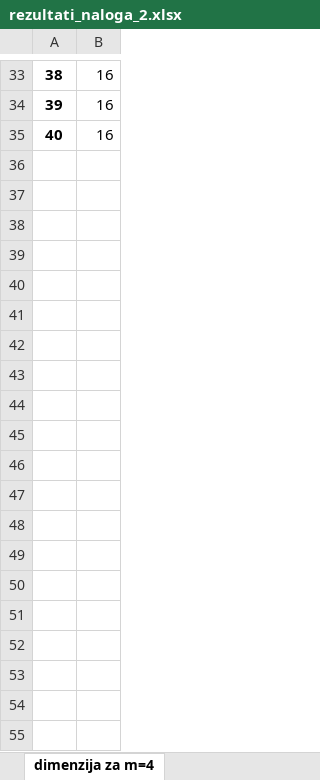
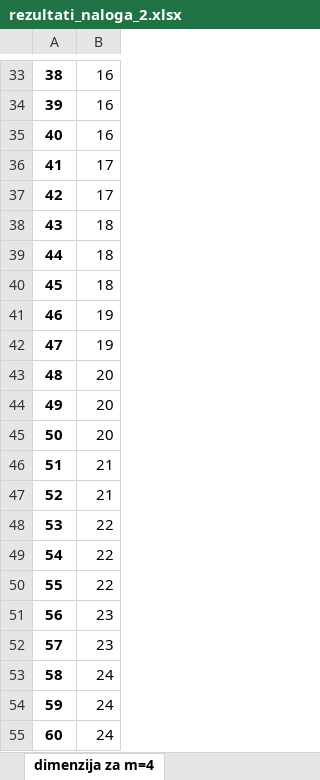
Before and after one commit to JasminaMazej/projektna-naloga-FP-, an Excel workbook: rezultati_naloga_2.xlsx, sheet dimenzija za m=4, drawn as a sheet; only a part is shown, gaps mark what is left out; values as stored, in another font and other column widths than the file's, no borders; the diff covers the shown part only; the diff names each change by its address in the sheet, - before the commit and + after, or states it on an @@ line.

```diff
--- a/rezultati_naloga_2.xlsx (sheet dimenzija za m=4)
+++ b/rezultati_naloga_2.xlsx (sheet dimenzija za m=4)
+row 36: 41 | 17
+row 37: 42 | 17
+row 38: 43 | 18
+row 39: 44 | 18
+row 40: 45 | 18
+row 41: 46 | 19
+row 42: 47 | 19
+row 43: 48 | 20
+row 44: 49 | 20
+row 45: 50 | 20
+row 46: 51 | 21
+row 47: 52 | 21
+row 48: 53 | 22
+row 49: 54 | 22
+row 50: 55 | 22
+row 51: 56 | 23
+row 52: 57 | 23
+row 53: 58 | 24
+row 54: 59 | 24
+row 55: 60 | 24
```
Also changed, not shown: 17 added rows elsewhere in this sheet, sheet dimenzija za m=5-10, 1 other file.
